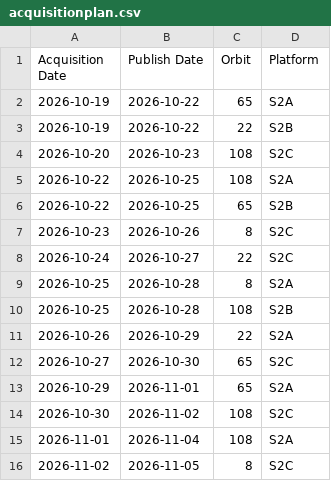
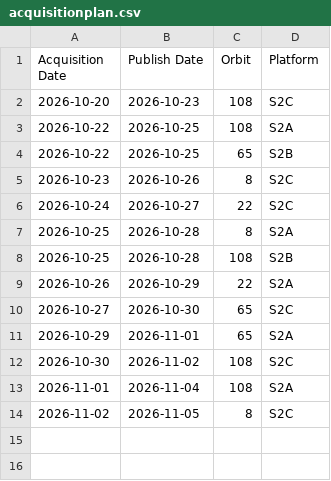
Before and after one commit to davidoesch/Sentinel-2-Acquisition-Plan-Harvesting, a CSV file: acquisitionplan.csv, drawn as a sheet.

Commit message:
acquisitionplan.csv push done

```diff
--- a/acquisitionplan.csv
+++ b/acquisitionplan.csv
@@ -1,4 +1,2 @@
 Acquisition Date,Publish Date,Orbit,Platform
-2026-10-19,2026-10-22,65,S2A
-2026-10-19,2026-10-22,22,S2B
 2026-10-20,2026-10-23,108,S2C
```
